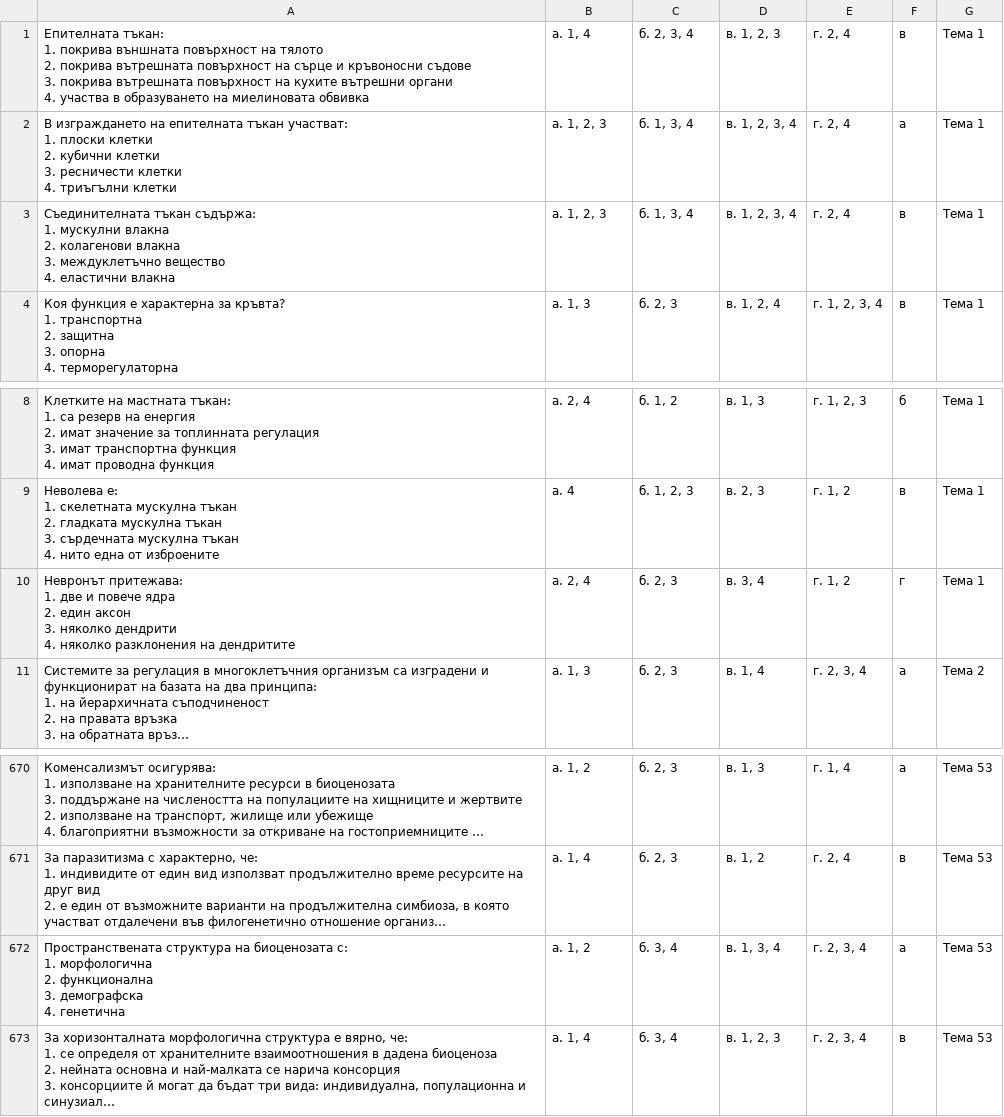
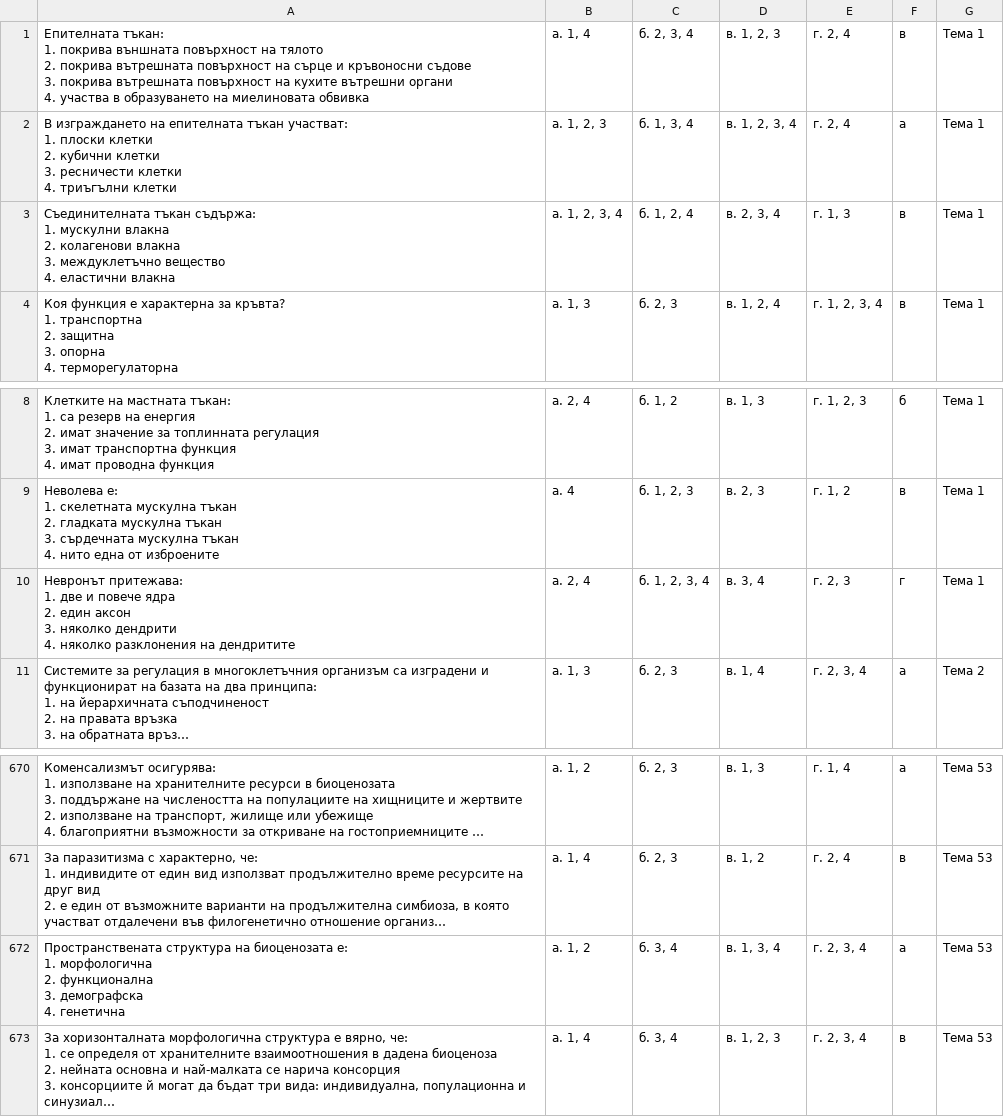
Before and after one commit to Sash0G/MU-tests, a CSV file: androidApp/src/main/assets/set2.csv, drawn as a sheet; only a part is shown, gaps mark what is left out; long unchanged cells end in …; ↵ is a line break in a cell; the diff names each change by its address in the sheet, - before the commit and + after, or states it on an @@ line.

```diff
--- a/androidApp/src/main/assets/set2.csv
+++ b/androidApp/src/main/assets/set2.csv
-B3: а. 1, 2, 3
+B3: а. 1, 2, 3, 4
-C3: б. 1, 3, 4
+C3: б. 1, 2, 4
-D3: в. 1, 2, 3, 4
+D3: в. 2, 3, 4
-E3: г. 2, 4
+E3: г. 1, 3
-C10: б. 2, 3
+C10: б. 1, 2, 3, 4
-E10: г. 1, 2
+E10: г. 2, 3
-A672: …на биоценозата с: ↵ 1. морфологична…
+A672: …на биоценозата е: ↵ 1. морфологична…
```
Also changed, not shown: androidApp/src/main/assets/set3.csv, 2 other files.
